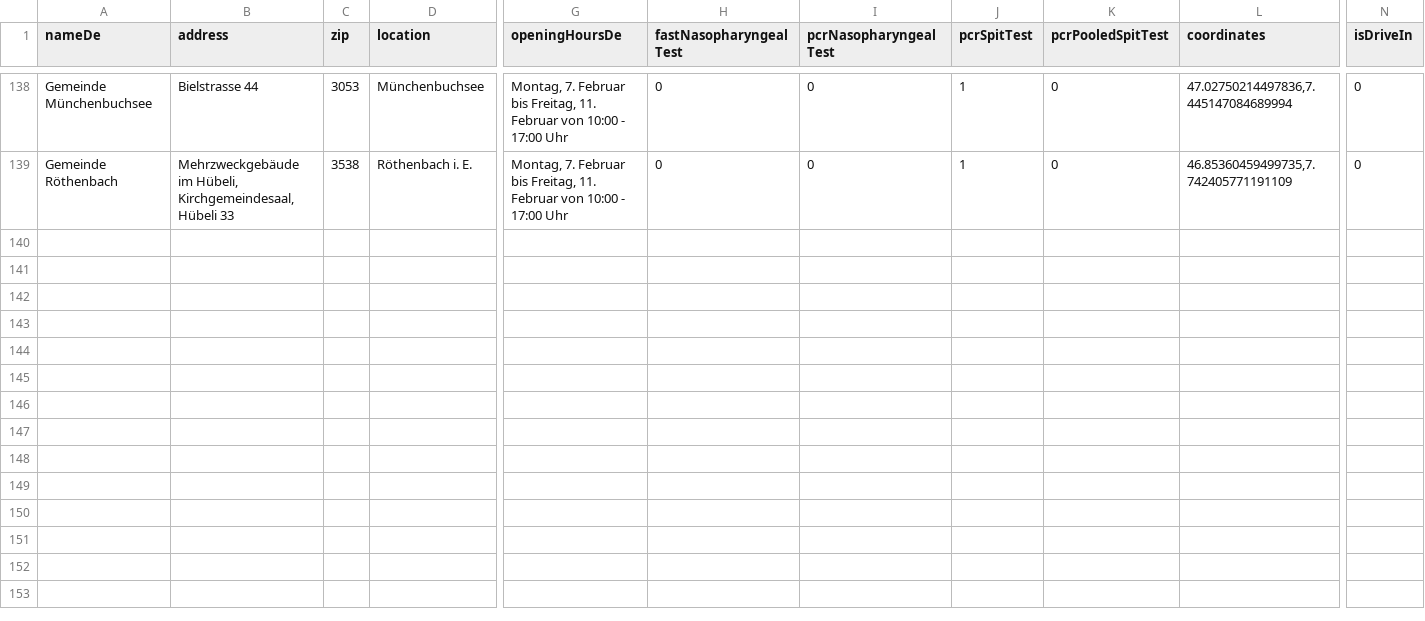
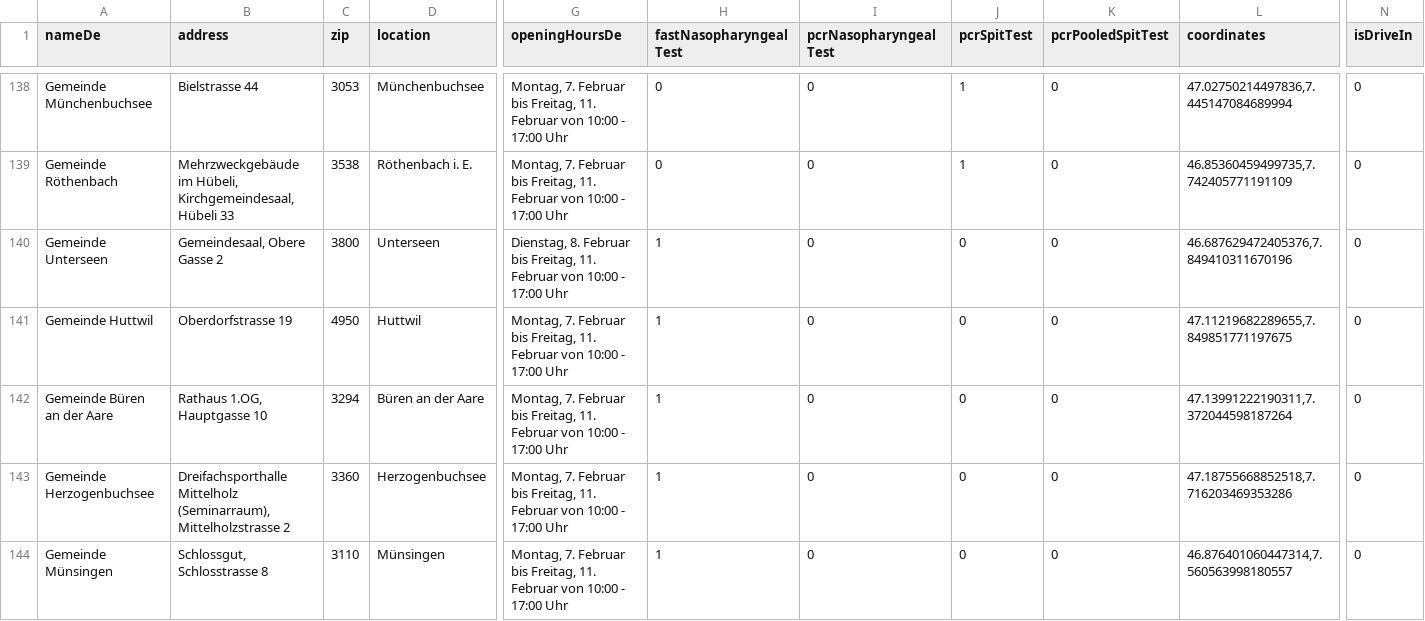
Before and after one commit to openDataBE/TestOffer, a CSV file: test_locations.csv, drawn as a sheet; only a part is shown, gaps mark what is left out; rows hold the shown columns only; the diff names each change by its address in the sheet, - before the commit and + after, or states it on an @@ line.

Commit message:
Update test_locations.csv

```diff
--- a/test_locations.csv
+++ b/test_locations.csv
+row 140: Gemeinde Unterseen | Gemeindesaal, Obere Gasse 2 | 3800 | Unterseen | Dienstag, 8. Februar bis Freitag, 11. Februar von 10:00 - 17:00 Uhr | 1 | 0 | 0 | 0 | 46.687629472405376,7.849410311670196 | 0
+row 141: Gemeinde Huttwil | Oberdorfstrasse 19 | 4950 | Huttwil | Montag, 7. Februar bis Freitag, 11. Februar von 10:00 - 17:00 Uhr | 1 | 0 | 0 | 0 | 47.11219682289655,7.849851771197675 | 0
+row 142: Gemeinde Büren an der Aare | Rathaus 1.OG, Hauptgasse 10 | 3294 | Büren an der Aare | Montag, 7. Februar bis Freitag, 11. Februar von 10:00 - 17:00 Uhr | 1 | 0 | 0 | 0 | 47.13991222190311,7.372044598187264 | 0
+row 143: Gemeinde Herzogenbuchsee | Dreifachsporthalle Mittelholz (Seminarraum), Mittelholzstrasse 2 | 3360 | Herzogenbuchsee | Montag, 7. Februar bis Freitag, 11. Februar von 10:00 - 17:00 Uhr | 1 | 0 | 0 | 0 | 47.18755668852518,7.716203469353286 | 0
+row 144: Gemeinde Münsingen | Schlossgut, Schlosstrasse 8 | 3110 | Münsingen | Montag, 7. Februar bis Freitag, 11. Februar von 10:00 - 17:00 Uhr | 1 | 0 | 0 | 0 | 46.876401060447314,7.560563998180557 | 0
```
